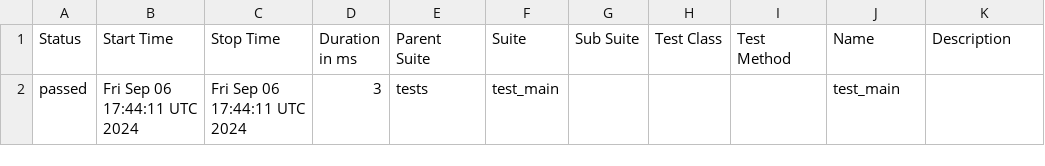
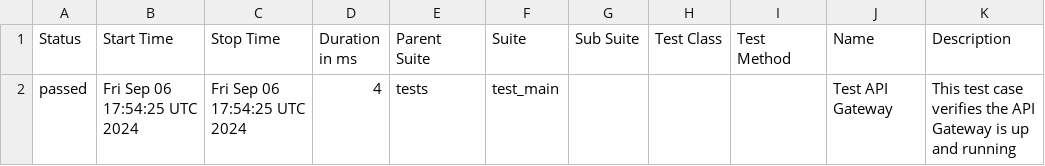
Before and after one commit to okadrive/FastAPI_GithubActions, a CSV file: data/suites.csv, drawn as a sheet.

```diff
--- a/data/suites.csv
+++ b/data/suites.csv
@@ -1,2 +1,2 @@
 "Status","Start Time","Stop Time","Duration in ms","Parent Suite","Suite","Sub Suite","Test Class","Test Method","Name","Description"
-"passed","Fri Sep 06 17:44:11 UTC 2024","Fri Sep 06 17:44:11 UTC 2024","3","tests","test_main","","","","test_main",""
+"passed","Fri Sep 06 17:54:25 UTC 2024","Fri Sep 06 17:54:25 UTC 2024","4","tests","test_main","","","","Test API Gateway","This test case verifies the API Gateway is up and running"
```
Also changed, not shown: 16 other files.
